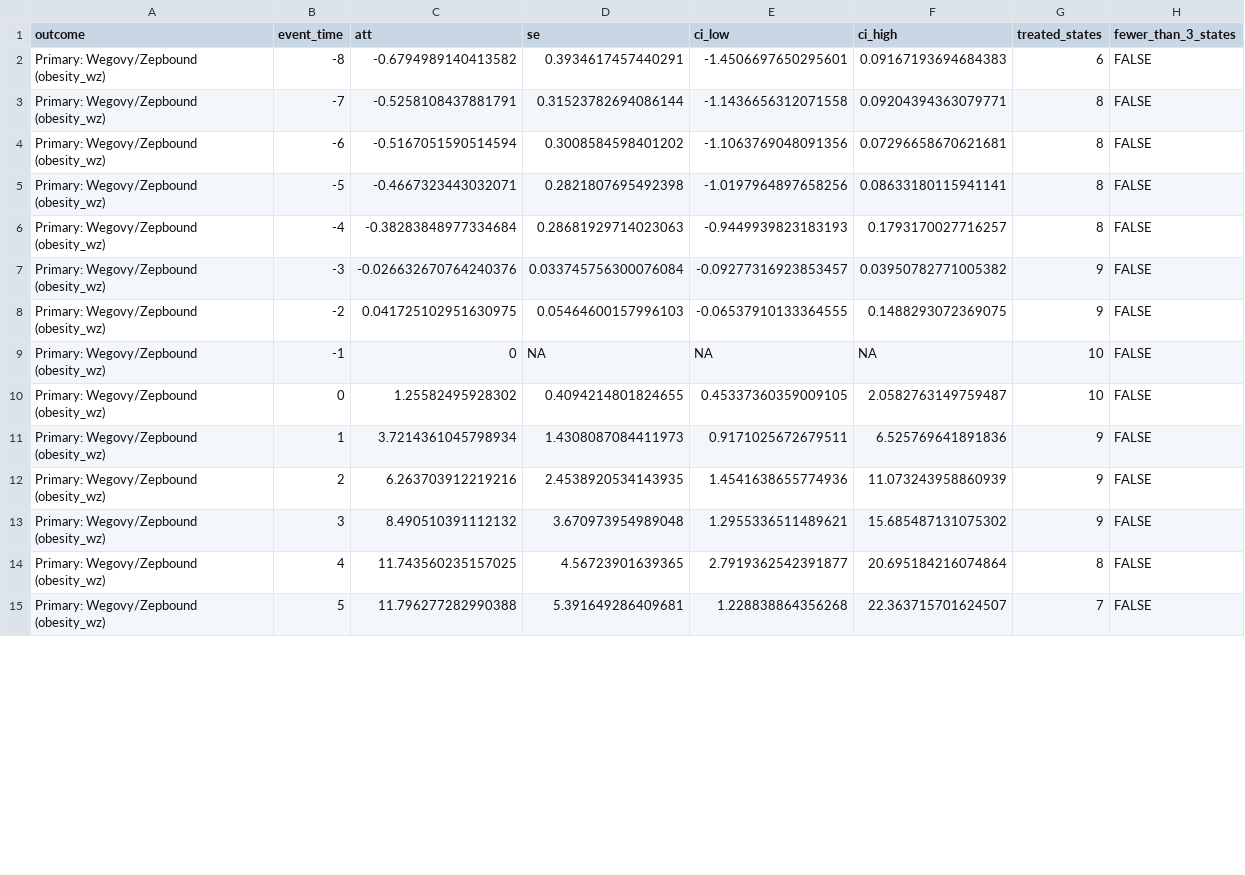
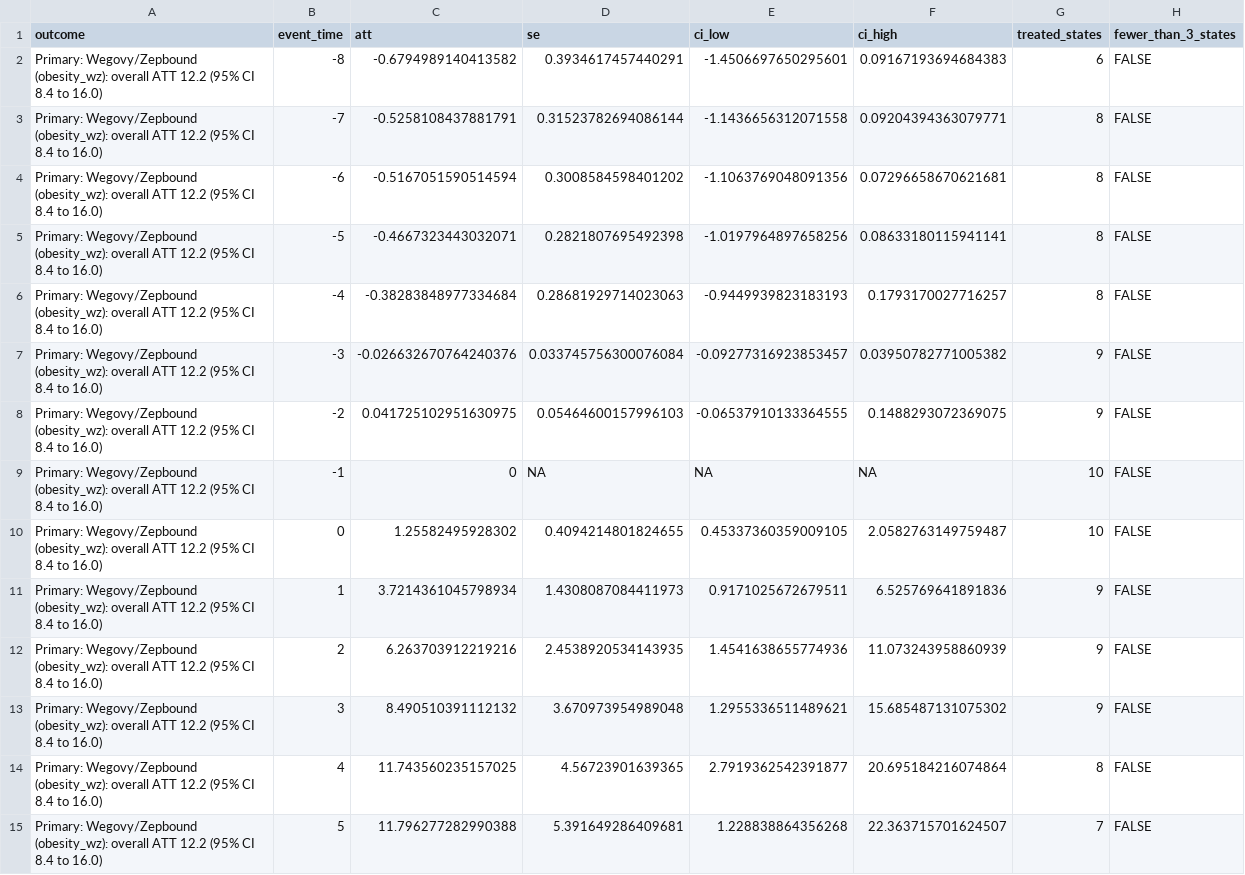
Before and after one commit to erickyegon/incretin-access-value, a CSV file: analysis/outputs/tables/event_study_secondary_outcomes.csv, drawn as a sheet; only a part is shown; the diff covers the shown part only.

```diff
--- a/analysis/outputs/tables/event_study_secondary_outcomes.csv
+++ b/analysis/outputs/tables/event_study_secondary_outcomes.csv
@@ -1,15 +1,15 @@
 outcome,event_time,att,se,ci_low,ci_high,treated_states,fewer_than_3_states
-Primary: Wegovy/Zepbound (obesity_wz),-8,-0.6794989140413582,0.3934617457440291,-1.4506697650295601,0.09167193694684383,6,FALSE
-Primary: Wegovy/Zepbound (obesity_wz),-7,-0.5258108437881791,0.31523782694086144,-1.1436656312071558,0.09204394363079771,8,FALSE
-Primary: Wegovy/Zepbound (obesity_wz),-6,-0.5167051590514594,0.3008584598401202,-1.1063769048091356,0.07296658670621681,8,FALSE
-Primary: Wegovy/Zepbound (obesity_wz),-5,-0.4667323443032071,0.2821807695492398,-1.0197964897658256,0.08633180115941141,8,FALSE
-Primary: Wegovy/Zepbound (obesity_wz),-4,-0.38283848977334684,0.28681929714023063,-0.9449939823183193,0.1793170027716257,8,FALSE
-Primary: Wegovy/Zepbound (obesity_wz),-3,-0.026632670764240376,0.033745756300076084,-0.09277316923853457,0.03950782771005382,9,FALSE
-Primary: Wegovy/Zepbound (obesity_wz),-2,0.041725102951630975,0.05464600157996103,-0.06537910133364555,0.1488293072369075,9,FALSE
-Primary: Wegovy/Zepbound (obesity_wz),-1,0,NA,NA,NA,10,FALSE
-Primary: Wegovy/Zepbound (obesity_wz),0,1.25582495928302,0.4094214801824655,0.45337360359009105,2.0582763149759487,10,FALSE
-Primary: Wegovy/Zepbound (obesity_wz),1,3.7214361045798934,1.4308087084411973,0.9171025672679511,6.525769641891836,9,FALSE
-Primary: Wegovy/Zepbound (obesity_wz),2,6.263703912219216,2.4538920534143935,1.4541638655774936,11.073243958860939,9,FALSE
-Primary: Wegovy/Zepbound (obesity_wz),3,8.490510391112132,3.670973954989048,1.2955336511489621,15.685487131075302,9,FALSE
-Primary: Wegovy/Zepbound (obesity_wz),4,11.743560235157025,4.56723901639365,2.7919362542391877,20.695184216074864,8,FALSE
-Primary: Wegovy/Zepbound (obesity_wz),5,11.796277282990388,5.391649286409681,1.228838864356268,22.363715701624507,7,FALSE
+Primary: Wegovy/Zepbound (obesity_wz): overall ATT 12.2 (95% CI 8.4 to 16.0),-8,-0.6794989140413582,0.3934617457440291,-1.4506697650295601,0.09167193694684383,6,FALSE
+Primary: Wegovy/Zepbound (obesity_wz): overall ATT 12.2 (95% CI 8.4 to 16.0),-7,-0.5258108437881791,0.31523782694086144,-1.1436656312071558,0.09204394363079771,8,FALSE
+Primary: Wegovy/Zepbound (obesity_wz): overall ATT 12.2 (95% CI 8.4 to 16.0),-6,-0.5167051590514594,0.3008584598401202,-1.1063769048091356,0.07296658670621681,8,FALSE
+Primary: Wegovy/Zepbound (obesity_wz): overall ATT 12.2 (95% CI 8.4 to 16.0),-5,-0.4667323443032071,0.2821807695492398,-1.0197964897658256,0.08633180115941141,8,FALSE
+Primary: Wegovy/Zepbound (obesity_wz): overall ATT 12.2 (95% CI 8.4 to 16.0),-4,-0.38283848977334684,0.28681929714023063,-0.9449939823183193,0.1793170027716257,8,FALSE
+Primary: Wegovy/Zepbound (obesity_wz): overall ATT 12.2 (95% CI 8.4 to 16.0),-3,-0.026632670764240376,0.033745756300076084,-0.09277316923853457,0.03950782771005382,9,FALSE
+Primary: Wegovy/Zepbound (obesity_wz): overall ATT 12.2 (95% CI 8.4 to 16.0),-2,0.041725102951630975,0.05464600157996103,-0.06537910133364555,0.1488293072369075,9,FALSE
+Primary: Wegovy/Zepbound (obesity_wz): overall ATT 12.2 (95% CI 8.4 to 16.0),-1,0,NA,NA,NA,10,FALSE
+Primary: Wegovy/Zepbound (obesity_wz): overall ATT 12.2 (95% CI 8.4 to 16.0),0,1.25582495928302,0.4094214801824655,0.45337360359009105,2.0582763149759487,10,FALSE
+Primary: Wegovy/Zepbound (obesity_wz): overall ATT 12.2 (95% CI 8.4 to 16.0),1,3.7214361045798934,1.4308087084411973,0.9171025672679511,6.525769641891836,9,FALSE
+Primary: Wegovy/Zepbound (obesity_wz): overall ATT 12.2 (95% CI 8.4 to 16.0),2,6.263703912219216,2.4538920534143935,1.4541638655774936,11.073243958860939,9,FALSE
+Primary: Wegovy/Zepbound (obesity_wz): overall ATT 12.2 (95% CI 8.4 to 16.0),3,8.490510391112132,3.670973954989048,1.2955336511489621,15.685487131075302,9,FALSE
+Primary: Wegovy/Zepbound (obesity_wz): overall ATT 12.2 (95% CI 8.4 to 16.0),4,11.743560235157025,4.56723901639365,2.7919362542391877,20.695184216074864,8,FALSE
+Primary: Wegovy/Zepbound (obesity_wz): overall ATT 12.2 (95% CI 8.4 to 16.0),5,11.796277282990388,5.391649286409681,1.228838864356268,22.363715701624507,7,FALSE
```
Also changed, not shown: 49 edited cells elsewhere in this file, analysis/outputs/tables/overall_att.csv, analysis/outputs/tables/specification_table.csv, 23 other files.
